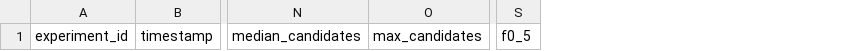
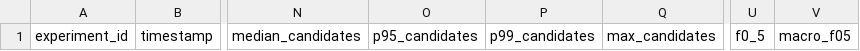
Before and after one commit to Sundramrai3691/amazon-ml-challenge-2026, a CSV file: experiments/experiment_log.csv, drawn as a sheet; only a part is shown, gaps mark what is left out; the diff names each change by its address in the sheet, - before the commit and + after, or states it on an @@ line.

```diff
--- a/experiments/experiment_log.csv
+++ b/experiments/experiment_log.csv
+column O, row 1: p95_candidates
+column P, row 1: p99_candidates
+column V, row 1: macro_f05
```
Also changed, not shown: 18 other files.
